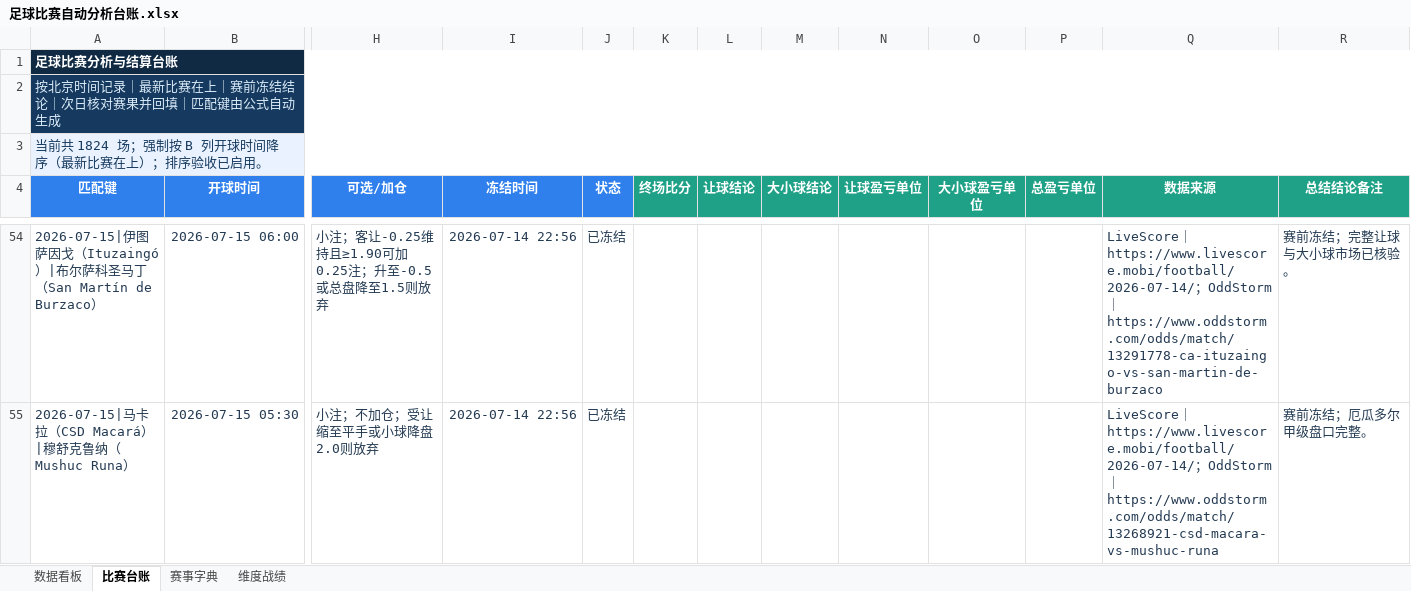
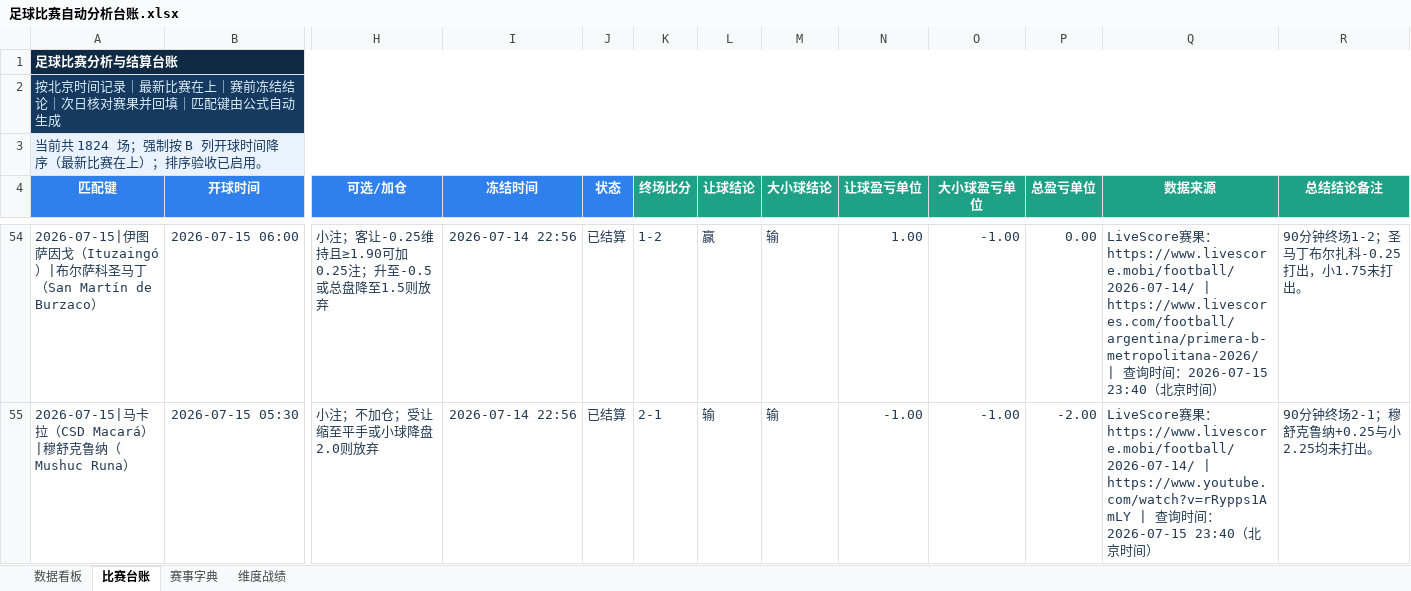
Before and after one commit to sqy098/data_base, an Excel workbook: data/足球比赛自动分析台账.xlsx, sheet 比赛台账, drawn as a sheet; only a part is shown, gaps mark what is left out; values as stored, in another font and other column widths than the file's, no borders; conditional formats and table styles not drawn; the diff covers the shown part only; the diff names each change by its address in the sheet, - before the commit and + after, or states it on an @@ line.

```diff
--- a/data/足球比赛自动分析台账.xlsx (sheet 比赛台账)
+++ b/data/足球比赛自动分析台账.xlsx (sheet 比赛台账)
-J54:J55 (状态): 已冻结
+J54:J55 (状态): 已结算
-K54 (终场比分): (empty)
+K54 (终场比分): 1-2
-L54 (让球结论): (empty)
+L54 (让球结论): 赢
-M54:M55 (大小球结论): (empty)
+M54:M55 (大小球结论): 输
-N54 (让球盈亏单位): (empty)
+N54 (让球盈亏单位): 1.00
-O54:O55 (大小球盈亏单位): (empty)
+O54:O55 (大小球盈亏单位): -1.00
-P54 (总盈亏单位): (empty)
+P54 (总盈亏单位): 0.00
-Q54 (数据来源): LiveScore｜https://www.livescore.mobi/football/2026-07-14/；OddStorm｜https://www.oddstorm.com/odds/match/13291778-ca-ituzaingo-vs-san-martin-de-burzaco
+Q54 (数据来源): LiveScore赛果：https://www.livescore.mobi/football/2026-07-14/ | https://www.livescores.com/football/argentina/primera-b-metropolitana-2026/ | 查询时间：2026-07-15 23:40（北京时间）
-R54 (总结结论备注): 赛前冻结；完整让球与大小球市场已核验。
+R54 (总结结论备注): 90分钟终场1-2；圣马丁布尔扎科-0.25打出，小1.75未打出。
-K55 (终场比分): (empty)
+K55 (终场比分): 2-1
-L55 (让球结论): (empty)
+L55 (让球结论): 输
-N55 (让球盈亏单位): (empty)
+N55 (让球盈亏单位): -1.00
-P55 (总盈亏单位): (empty)
+P55 (总盈亏单位): -2.00
-Q55 (数据来源): LiveScore｜https://www.livescore.mobi/football/2026-07-14/；OddStorm｜https://www.oddstorm.com/odds/match/13268921-csd-macara-vs-mushuc-runa
+Q55 (数据来源): LiveScore赛果：https://www.livescore.mobi/football/2026-07-14/ | https://www.youtube.com/watch?v=rRypps1AmLY | 查询时间：2026-07-15 23:40（北京时间）
-R55 (总结结论备注): 赛前冻结；厄瓜多尔甲级盘口完整。
+R55 (总结结论备注): 90分钟终场2-1；穆舒克鲁纳+0.25与小2.25均未打出。
```
Also changed, not shown: 387 edited cells elsewhere in this sheet, sheet 数据看板, charts or pictures.
